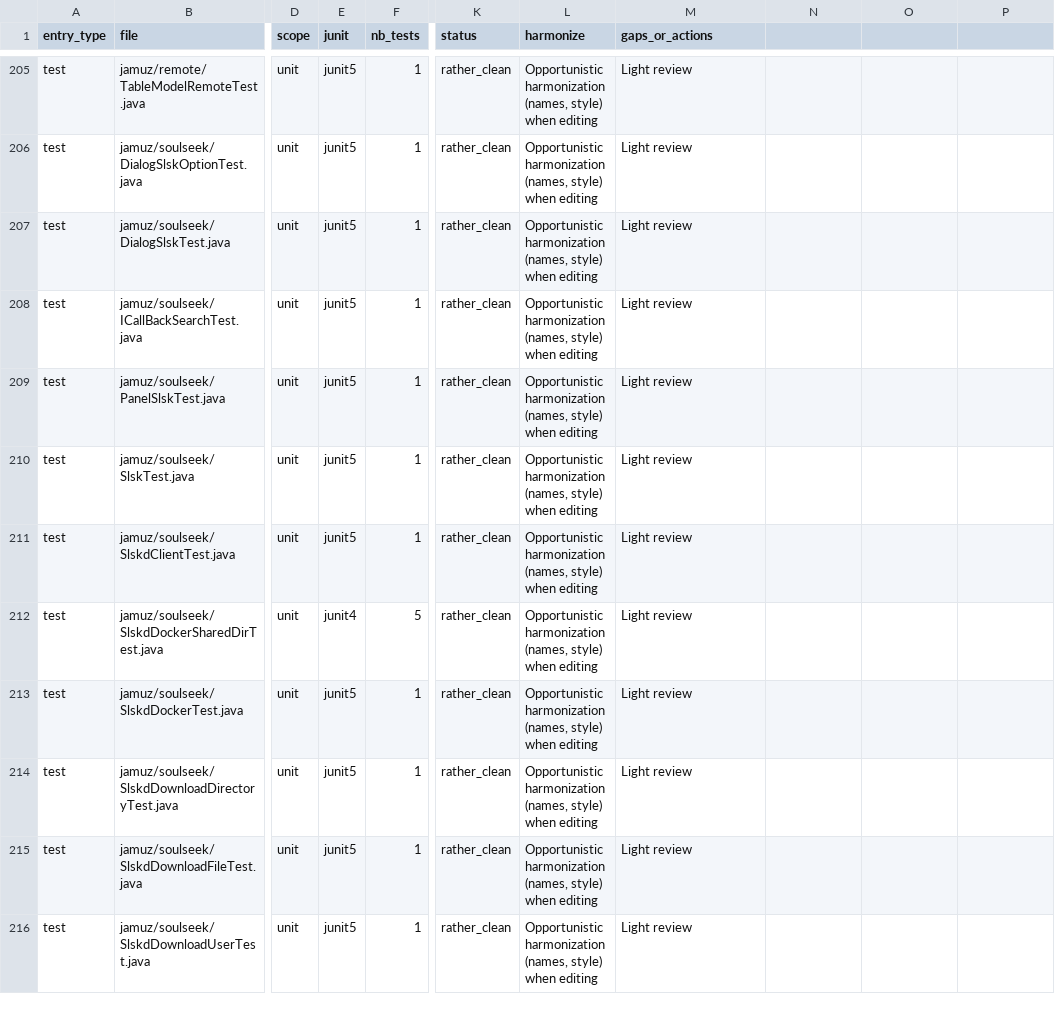
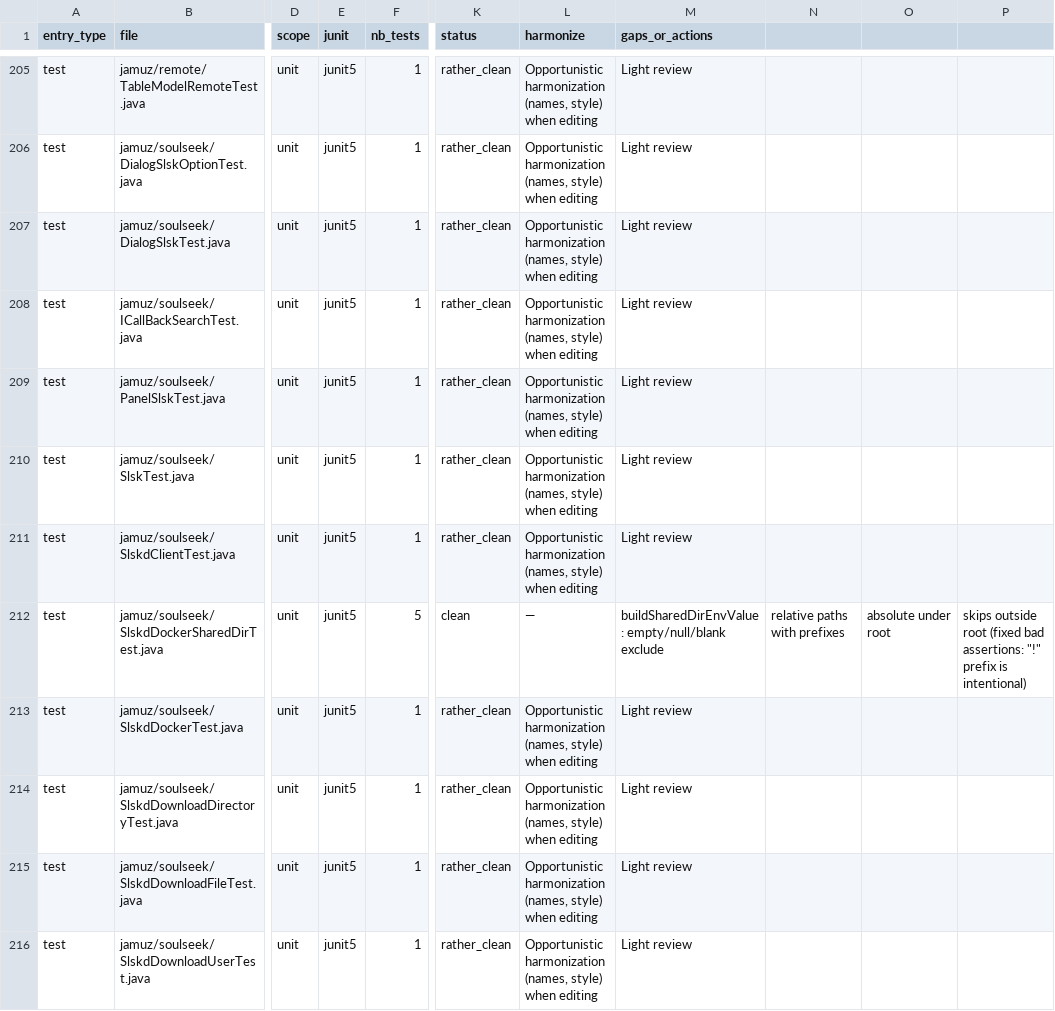
Before and after one commit to phramusca/JaMuz, a CSV file: UNIT_TEST_TRACKING.csv, drawn as a sheet; only a part is shown, gaps mark what is left out; the diff covers the shown part only; the diff names each change by its address in the sheet, - before the commit and + after, or states it on an @@ line.

```diff
--- a/UNIT_TEST_TRACKING.csv
+++ b/UNIT_TEST_TRACKING.csv
-E212 (junit): junit4
+E212 (junit): junit5
-K212 (status): rather_clean
+K212 (status): clean
-L212 (harmonize): Opportunistic harmonization (names, style) when editing
+L212 (harmonize): —
-M212 (gaps_or_actions): Light review
+M212 (gaps_or_actions): buildSharedDirEnvValue: empty/null/blank exclude
-N212: (empty)
+N212: relative paths with prefixes
-O212: (empty)
+O212: absolute under root
-P212: (empty)
+P212: skips outside root (fixed bad assertions: "!" prefix is intentional)
```
Also changed, not shown: 50 edited cells elsewhere in this file, 7 other files.
